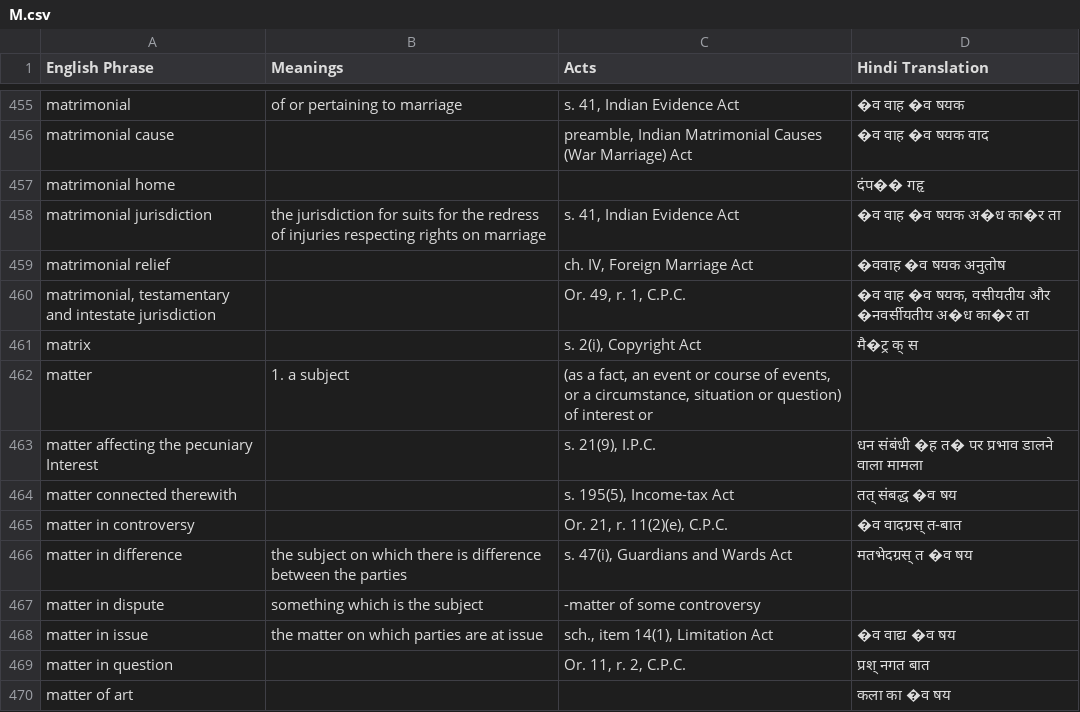
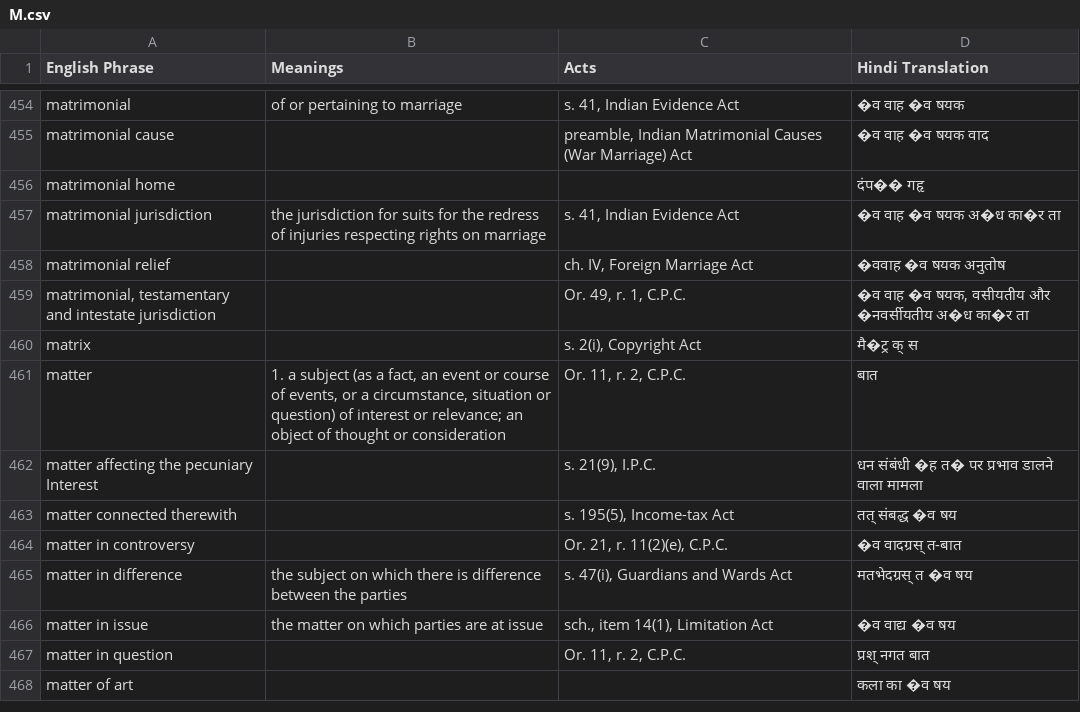
Before and after one commit to e-Vakeel/Translation-Data-Extraction, a CSV file: M.csv, drawn as a sheet; only a part is shown, gaps mark what is left out; the diff covers the shown part only.

```diff
--- a/M.csv
+++ b/M.csv
@@ -461,3 +460,3 @@ matrimonial relief,,"ch. IV, Foreign Marriage Act",�ववाह �व षय
 matrix,,"s. 2(i), Copyright Act",मै�ट्र क् स
-matter,1. a subject,"(as a fact, an event or course of events, or a circumstance, situation or question) of interest or",
+matter,"1. a subject (as a fact, an event or course of events, or a circumstance, situation or question) of interest or relevance; an object of thought or consideration","Or. 11, r. 2, C.P.C.",बात
 matter affecting the pecuniary Interest,,"s. 21(9), I.P.C.",धन संबंधी �ह त� पर प्रभाव डालने वाला मामला
@@ -466,3 +465,2 @@ matter in controversy,,"Or. 21, r. 11(2)(e), C.P.C.",�व वादग्र
 matter in difference,the subject on which there is difference between the parties,"s. 47(i), Guardians and Wards Act",मतभेदग्रस् त �व षय
-matter in dispute,something which is the subject,-matter of some controversy,
 matter in issue,the matter on which parties are at issue,"sch., item 14(1), Limitation Act",�व वाद्य �व षय
```
Also changed, not shown: 10 removed rows and 125 edited cells elsewhere in this file, A.csv, D.csv, 5 other files.
